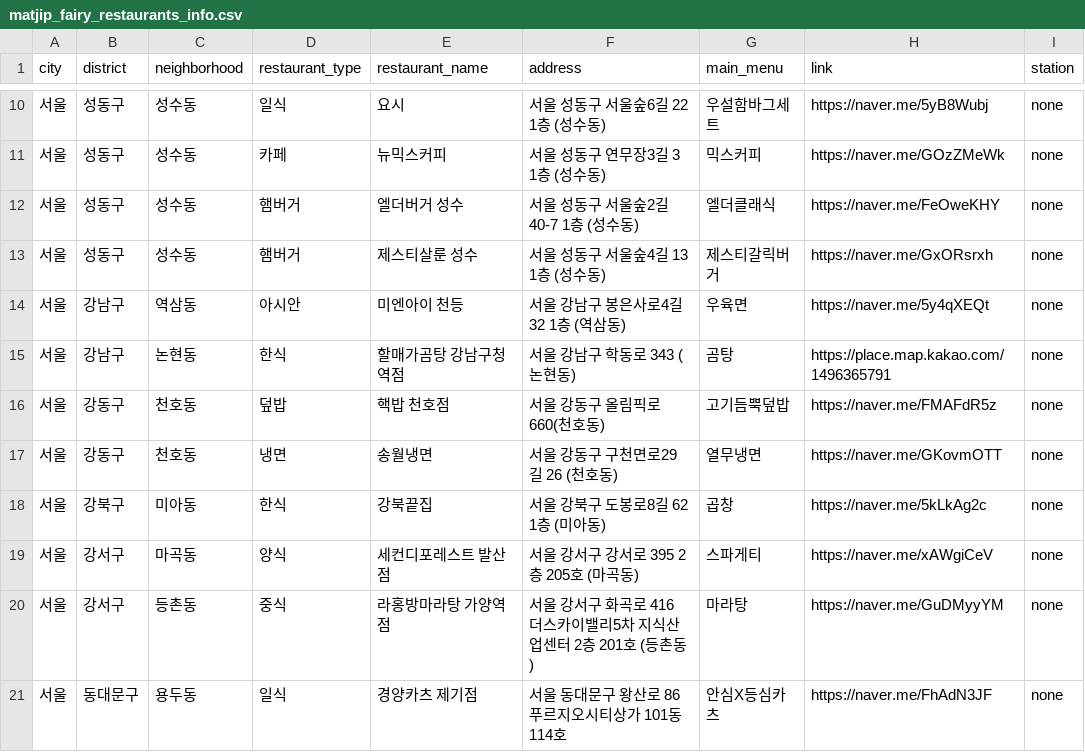
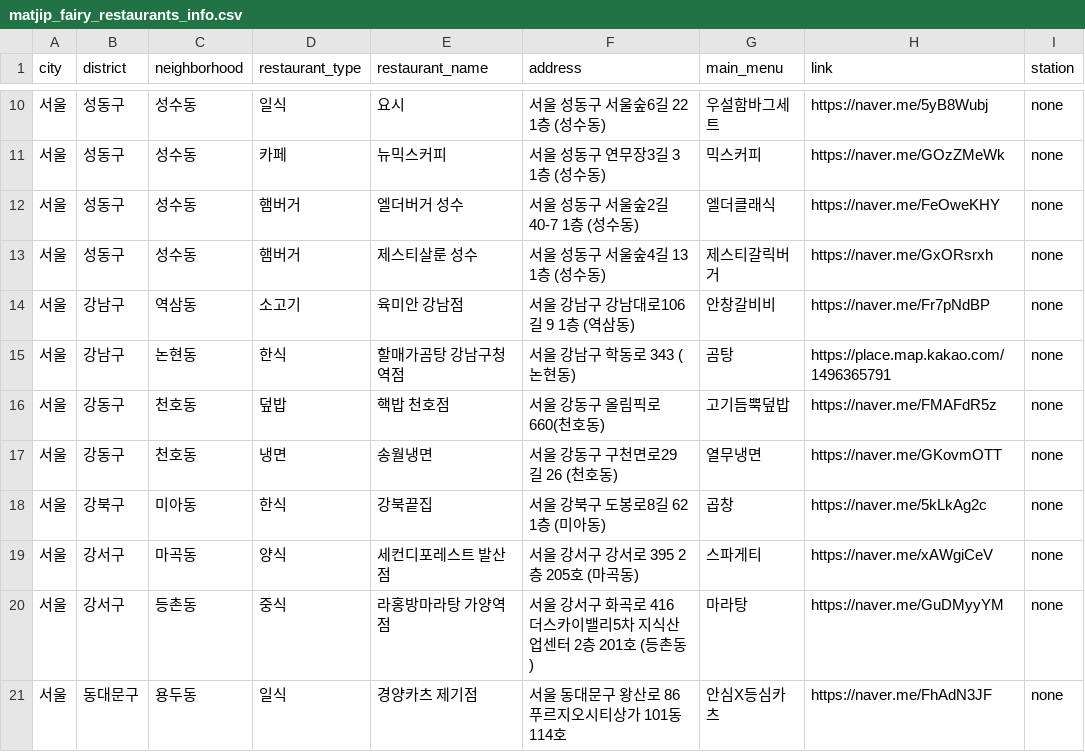
Before and after one commit to Bonitabueno/matjip_fairy, a CSV file: matjip_fairy_restaurants_info.csv, drawn as a sheet; only a part is shown, gaps mark what is left out.

Commit message:
Update matjip_fairy_restaurants_info.csv

```diff
--- a/matjip_fairy_restaurants_info.csv
+++ b/matjip_fairy_restaurants_info.csv
@@ -13,3 +13,3 @@ city,district,neighborhood,restaurant_type,restaurant_name,address,main_menu,lin
 서울,성동구,성수동,햄버거,제스티살룬 성수,서울 성동구 서울숲4길 13 1층 (성수동),제스티갈릭버거,https://naver.me/GxORsrxh,none
-서울,강남구,역삼동,아시안,미엔아이 천등,서울 강남구 봉은사로4길 32 1층 (역삼동),우육면,https://naver.me/5y4qXEQt,none
+서울,강남구,역삼동,소고기,육미안 강남점,서울 강남구 강남대로106길 9 1층 (역삼동),안창갈비비,https://naver.me/Fr7pNdBP,none
 서울,강남구,논현동,한식,할매가곰탕 강남구청역점,서울 강남구 학동로 343 (논현동),곰탕,https://place.map.kakao.com/1496365791,none
```
